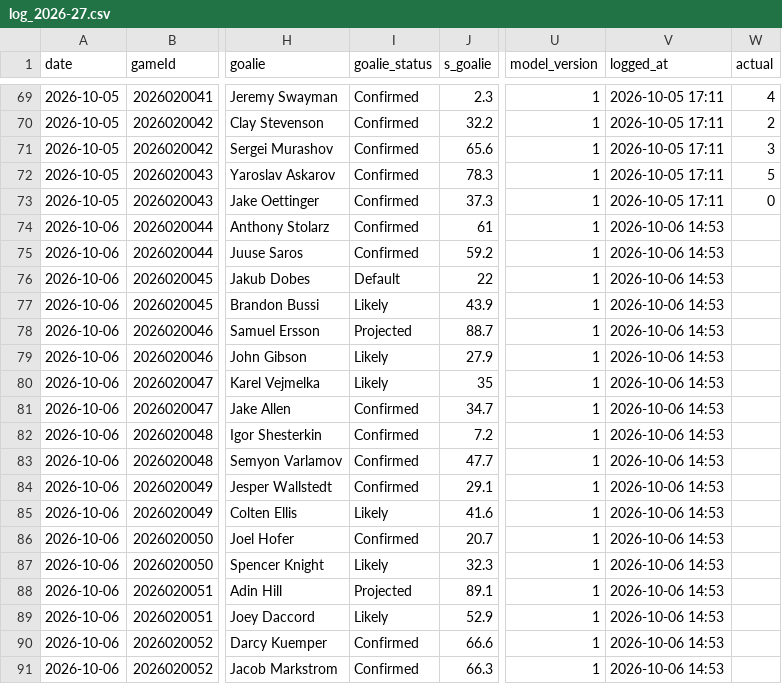
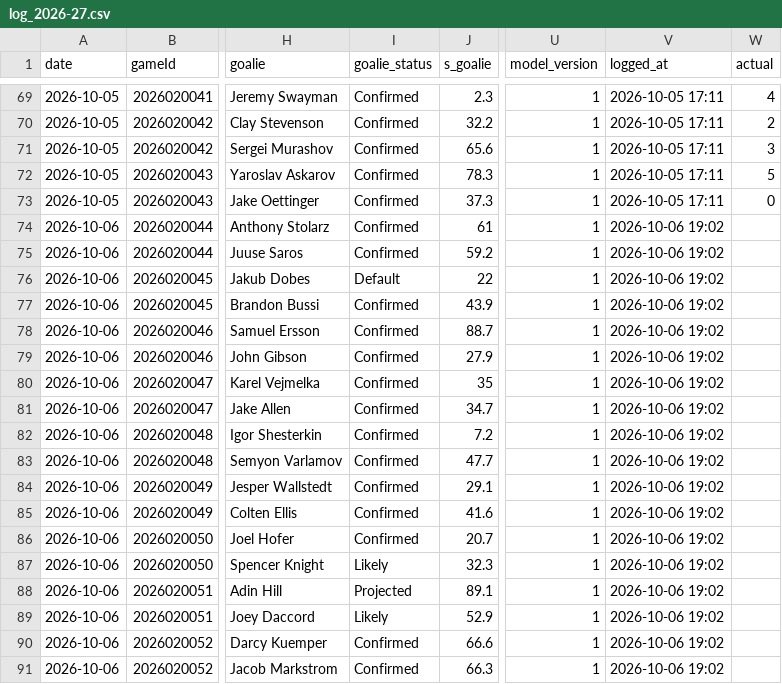
Before and after one commit to Johnbrick123/nhl-unders, a CSV file: monitor/log_2026-27.csv, drawn as a sheet; only a part is shown, gaps mark what is left out; the diff names each change by its address in the sheet, - before the commit and + after, or states it on an @@ line.

```diff
--- a/monitor/log_2026-27.csv
+++ b/monitor/log_2026-27.csv
-V74:V91 (logged_at): 2026-10-06 14:53
+V74:V91 (logged_at): 2026-10-06 19:02
-I77 (goalie_status): Likely
+I77 (goalie_status): Confirmed
-I78 (goalie_status): Projected
+I78 (goalie_status): Confirmed
-I79:I80 (goalie_status): Likely
+I79:I80 (goalie_status): Confirmed
-I85 (goalie_status): Likely
+I85 (goalie_status): Confirmed
```
Also changed, not shown: 2 other files.
